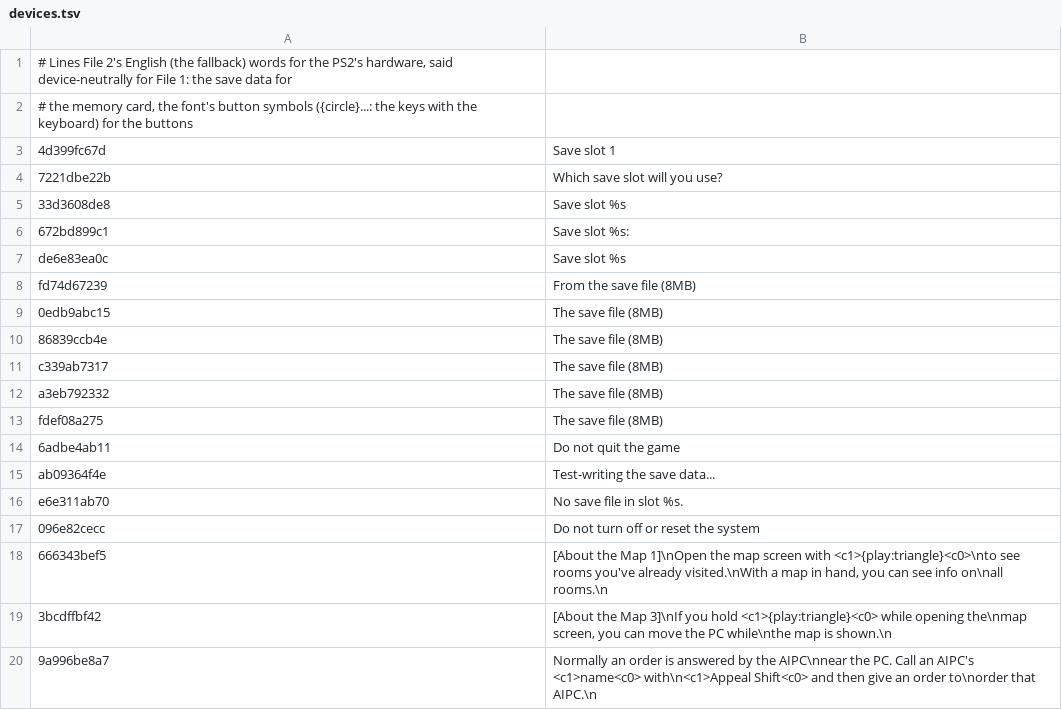
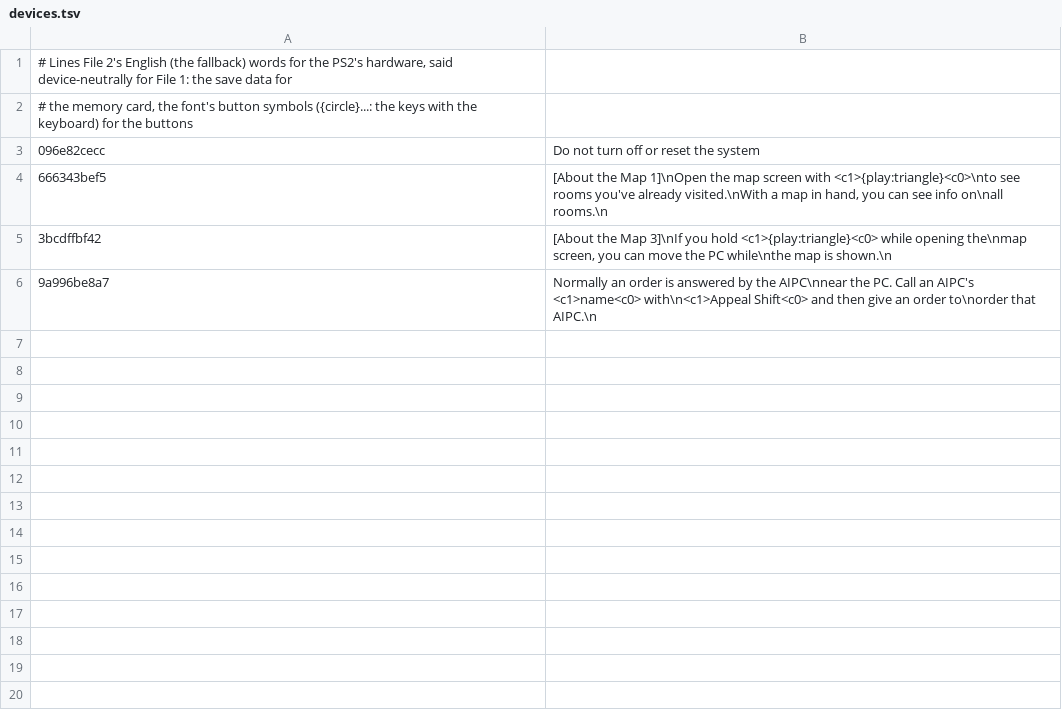
Before and after one commit to HAB3X/Biohazard-Outbreak-Mac, a TSV file: translations/file1/devices.tsv, drawn as a sheet; the diff names each change by its address in the sheet, - before the commit and + after, or states it on an @@ line.

```diff
--- a/translations/file1/devices.tsv
+++ b/translations/file1/devices.tsv
-row 3: 4d399fc67d | Save slot 1
-row 4: 7221dbe22b | Which save slot will you use?
-row 5: 33d3608de8 | Save slot %s
-row 6: 672bd899c1 | Save slot %s:
-row 7: de6e83ea0c | Save slot %s
-row 8: fd74d67239 | From the save file (8MB)
-row 9: 0edb9abc15 | The save file (8MB)
-row 10: 86839ccb4e | The save file (8MB)
-row 11: c339ab7317 | The save file (8MB)
-row 12: a3eb792332 | The save file (8MB)
-row 13: fdef08a275 | The save file (8MB)
-row 14: 6adbe4ab11 | Do not quit the game
-row 15: ab09364f4e | Test-writing the save data...
-row 16: e6e311ab70 | No save file in slot %s.
```
Also changed, not shown: translations/file1/exe.tsv, translations/file1/netwk.tsv, 4 other files.
